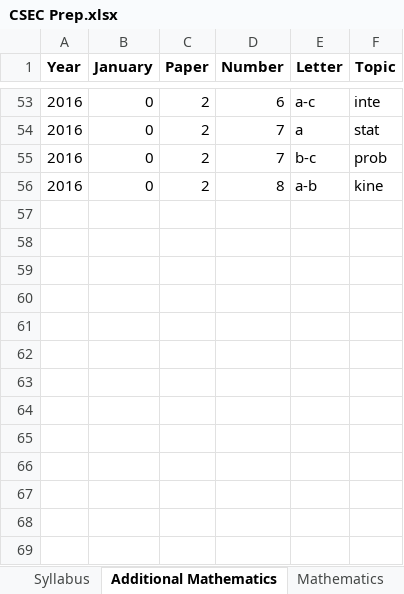
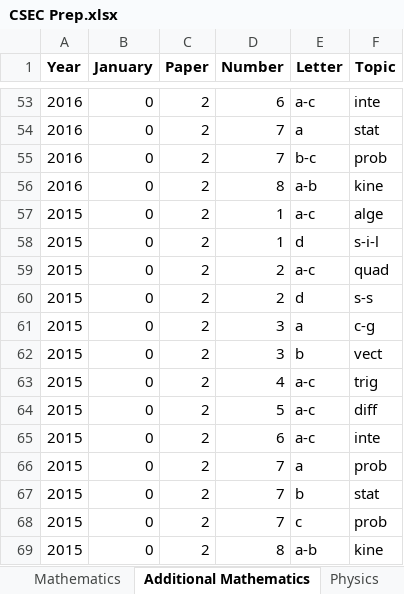
Before and after one commit to CXC-Prep/CSEC-Prep, an Excel workbook: CSEC Prep.xlsx, sheet Additional Mathematics, drawn as a sheet; only a part is shown, gaps mark what is left out; values as stored, in another font and other column widths than the file's, no borders; charts and pictures not drawn; the diff names each change by its address in the sheet, - before the commit and + after, or states it on an @@ line.

```diff
--- a/CSEC Prep.xlsx (sheet Additional Mathematics)
+++ b/CSEC Prep.xlsx (sheet Additional Mathematics)
@@ sheet tab order changed: Mathematics | Additional Mathematics | Physics @@
+row 57: 2015 | 0 | 2 | 1 | a-c | alge
+row 58: 2015 | 0 | 2 | 1 | d | s-i-l
+row 59: 2015 | 0 | 2 | 2 | a-c | quad
+row 60: 2015 | 0 | 2 | 2 | d | s-s
+row 61: 2015 | 0 | 2 | 3 | a | c-g
+row 62: 2015 | 0 | 2 | 3 | b | vect
+row 63: 2015 | 0 | 2 | 4 | a-c | trig
+row 64: 2015 | 0 | 2 | 5 | a-c | diff
+row 65: 2015 | 0 | 2 | 6 | a-c | inte
+row 66: 2015 | 0 | 2 | 7 | a | prob
+row 67: 2015 | 0 | 2 | 7 | b | stat
+row 68: 2015 | 0 | 2 | 7 | c | prob
+row 69: 2015 | 0 | 2 | 8 | a-b | kine
```
Also changed, not shown: sheet Chemistry, sheet Mathematics, sheet Biology, sheet Physics, 5 other files.
